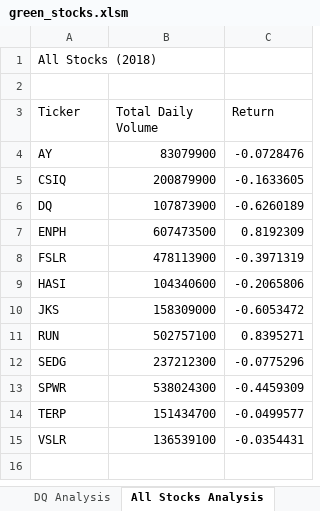
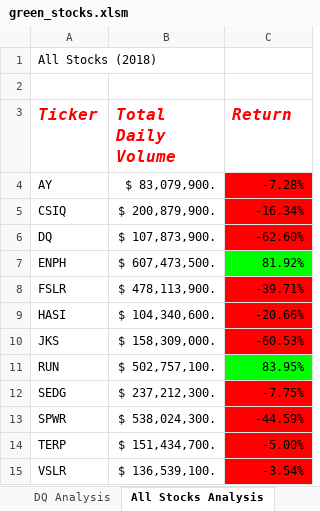
Before and after one commit to RachelRautenberg/stock-analysis, an Excel workbook: green_stocks.xlsm, sheet All Stocks Analysis, drawn as a sheet; values as stored, in another font and other column widths than the file's, no borders; the diff names each change by its address in the sheet, - before the commit and + after, or states it on an @@ line.

Commit message:
Add files via upload

```diff
--- a/green_stocks.xlsm (sheet All Stocks Analysis)
+++ b/green_stocks.xlsm (sheet All Stocks Analysis)
@@ A3:C3 bold: off → on, italic: off → on, text colour: black → #FF0000, text size: larger @@
-B4 (Total Daily Volume): 83079900
+B4 (Total Daily Volume): $ 83,079,900.
-C4 (Return): -0.0728476
+C4 (Return): -7.28%
-C4:C6 fill: none
+C4:C6 fill: #FF0000
-B5 (Total Daily Volume): 200879900
+B5 (Total Daily Volume): $ 200,879,900.
-C5 (Return): -0.1633605
+C5 (Return): -16.34%
-B6 (Total Daily Volume): 107873900
+B6 (Total Daily Volume): $ 107,873,900.
-C6 (Return): -0.6260189
+C6 (Return): -62.60%
-B7 (Total Daily Volume): 607473500
+B7 (Total Daily Volume): $ 607,473,500.
-C7 (Return): 0.8192309
+C7 (Return): 81.92%
-C7 fill: none
+C7 fill: #00FF00
-B8 (Total Daily Volume): 478113900
+B8 (Total Daily Volume): $ 478,113,900.
-C8 (Return): -0.3971319
+C8 (Return): -39.71%
-C8:C10 fill: none
+C8:C10 fill: #FF0000
-B9 (Total Daily Volume): 104340600
+B9 (Total Daily Volume): $ 104,340,600.
-C9 (Return): -0.2065806
+C9 (Return): -20.66%
-B10 (Total Daily Volume): 158309000
+B10 (Total Daily Volume): $ 158,309,000.
-C10 (Return): -0.6053472
+C10 (Return): -60.53%
-B11 (Total Daily Volume): 502757100
+B11 (Total Daily Volume): $ 502,757,100.
-C11 (Return): 0.8395271
+C11 (Return): 83.95%
-C11 fill: none
+C11 fill: #00FF00
-B12 (Total Daily Volume): 237212300
+B12 (Total Daily Volume): $ 237,212,300.
-C12 (Return): -0.0775296
+C12 (Return): -7.75%
-C12:C15 fill: none
+C12:C15 fill: #FF0000
-B13 (Total Daily Volume): 538024300
+B13 (Total Daily Volume): $ 538,024,300.
-C13 (Return): -0.4459309
+C13 (Return): -44.59%
-B14 (Total Daily Volume): 151434700
+B14 (Total Daily Volume): $ 151,434,700.
-C14 (Return): -0.0499577
+C14 (Return): -5.00%
-B15 (Total Daily Volume): 136539100
+B15 (Total Daily Volume): $ 136,539,100.
-C15 (Return): -0.0354431
+C15 (Return): -3.54%
```
Also changed, not shown: other sheet tabs.
